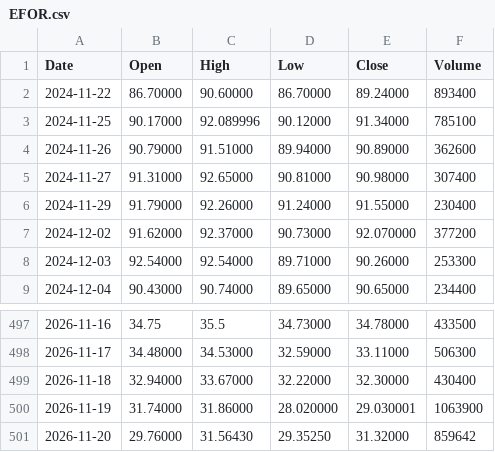
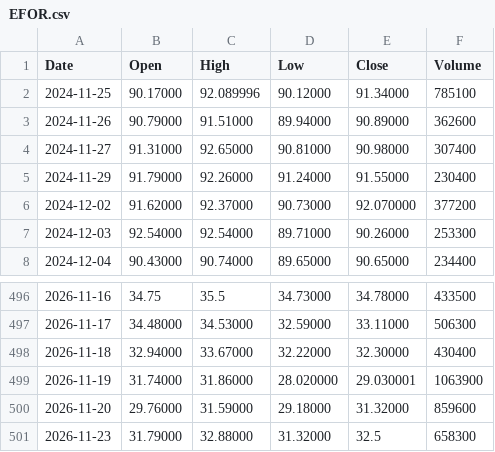
Before and after one commit to pavlyku-ux/ibi-data, a CSV file: data/EFOR.csv, drawn as a sheet; only a part is shown, gaps mark what is left out.

Commit message:
EFOR 2026-11-24

```diff
--- a/data/EFOR.csv
+++ b/data/EFOR.csv
@@ -1,3 +1,2 @@
 Date,Open,High,Low,Close,Volume
-2024-11-22,86.70000,90.60000,86.70000,89.24000,893400
 2024-11-25,90.17000,92.089996,90.12000,91.34000,785100
@@ -500,2 +499,3 @@ Date,Open,High,Low,Close,Volume
 2026-11-19,31.74000,31.86000,28.020000,29.030001,1063900
-2026-11-20,29.76000,31.56430,29.35250,31.32000,859642
+2026-11-20,29.76000,31.59000,29.18000,31.32000,859600
+2026-11-23,31.79000,32.88000,31.32000,32.5,658300
```
